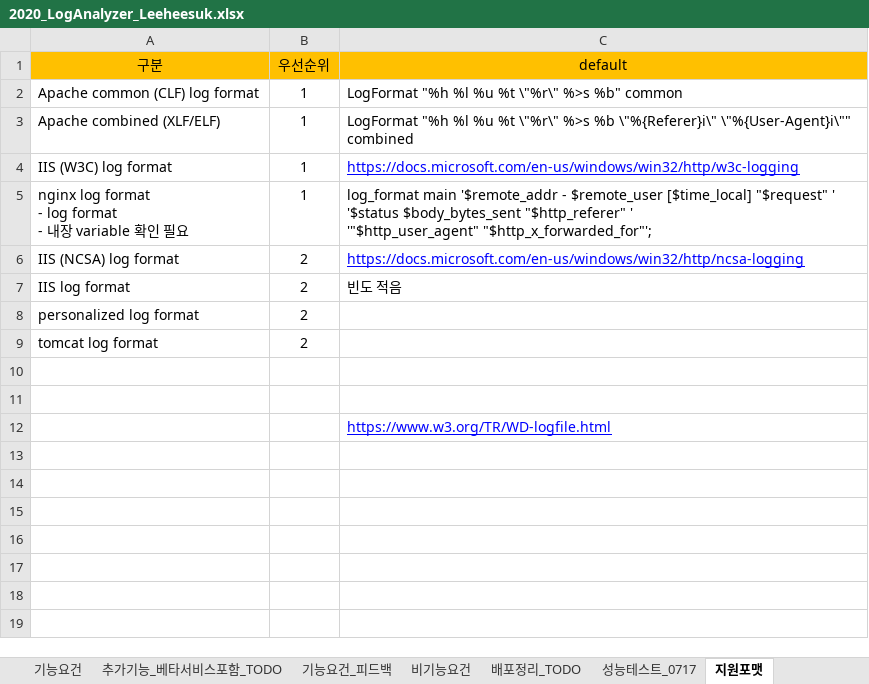
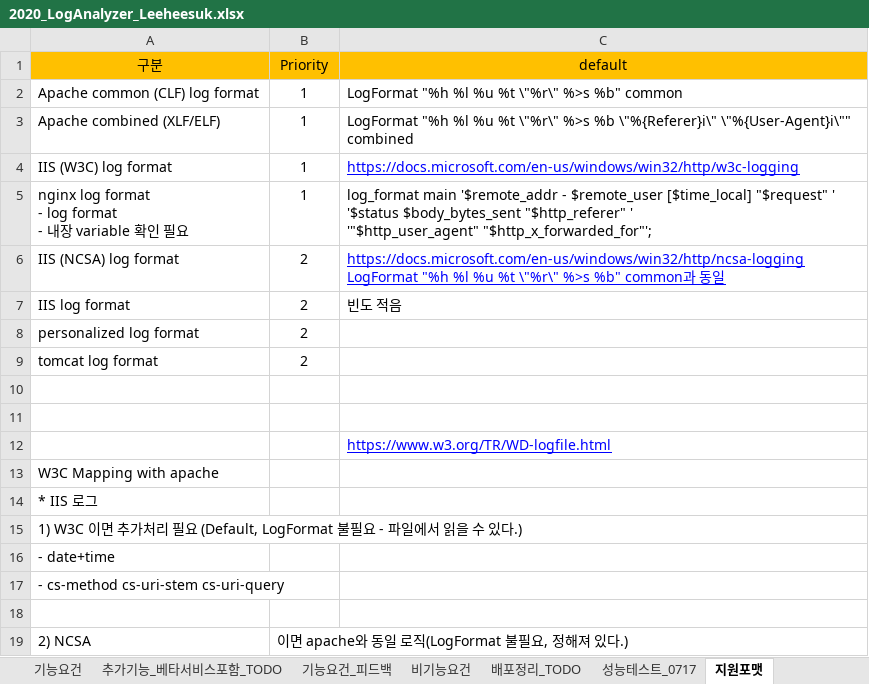
Before and after one commit to kimyd79/elao_codex, an Excel workbook: 2020_LogAnalyzer_Leeheesuk.xlsx, sheet 지원포맷, drawn as a sheet; values as stored, in another font and other column widths than the file's, no borders; ↵ is a line break in a cell; the diff names each change by its address in the sheet, - before the commit and + after, or states it on an @@ line.

```diff
--- a/2020_LogAnalyzer_Leeheesuk.xlsx (sheet 지원포맷)
+++ b/2020_LogAnalyzer_Leeheesuk.xlsx (sheet 지원포맷)
-B1: 우선순위
+B1: Priority
-C6 (default): https://docs.microsoft.com/en-us/windows/win32/http/ncsa-logging
+C6 (default): https://docs.microsoft.com/en-us/windows/win32/http/ncsa-logging ↵ LogFormat "%h %l %u %t \"%r\" %>s %b" common과 동일
+row 13: W3C Mapping with apache
+row 14: * IIS 로그
+row 15: 1) W3C 이면 추가처리 필요 (Default, LogFormat 불필요 - 파일에서 읽을 수 있다.)
+row 16: - date+time
+row 17: - cs-method cs-uri-stem cs-uri-query
+row 18: (empty)
+row 19: 2) NCSA | 이면 apache와 동일 로직(LogFormat 불필요, 정해져 있다.)
```
Also changed, not shown: sheet 로그로맷 항목설명, 8 other files.
